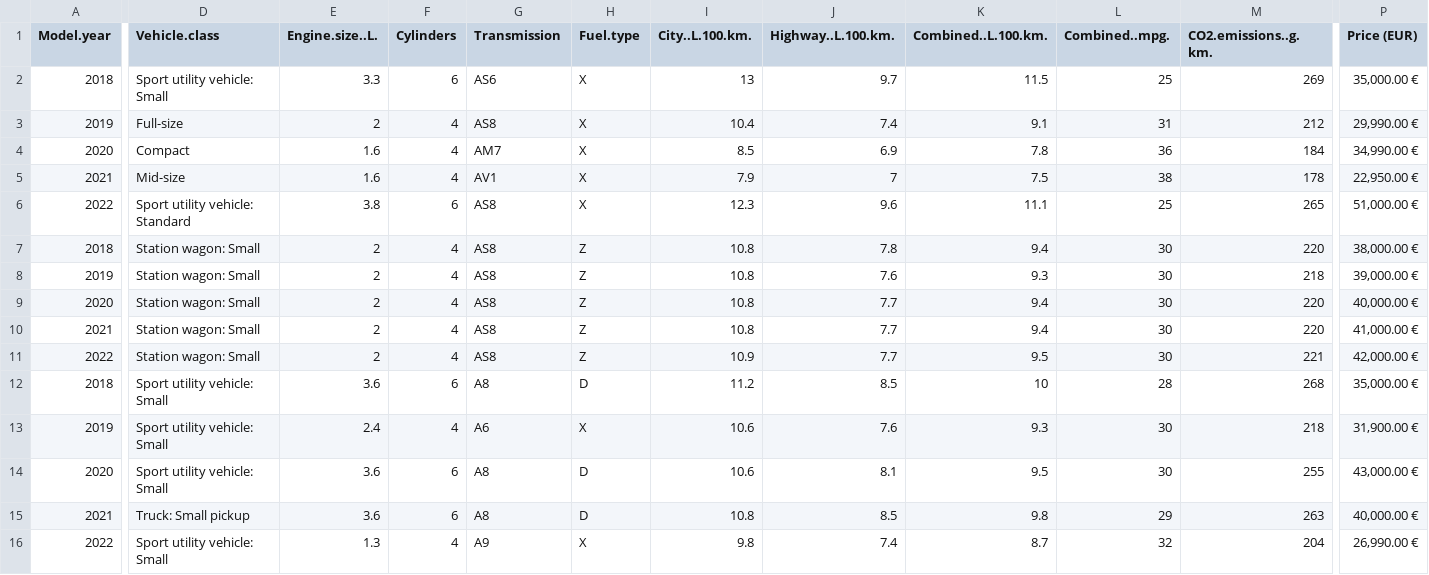
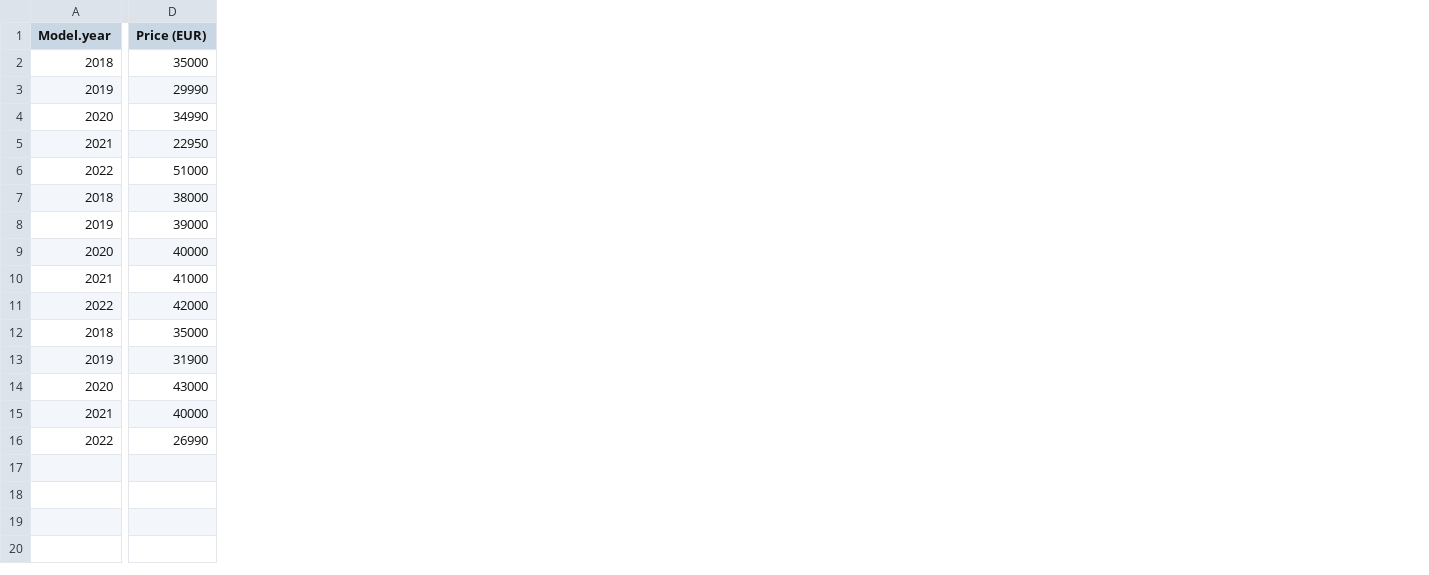
Before and after one commit to Kassia-Guimaraes/Cars, a CSV file: CarsPrice/precoDosCarros_combustivel_fossil_Vanessa.csv, drawn as a sheet; only a part is shown, gaps mark what is left out; removed rows and columns are numbered as before the commit, all else as after; the diff covers the shown part only; the diff names each change by its address in the sheet, - before the commit and + after, or states it on an @@ line.

Commit message:
CarsPrice modificated

```diff
--- a/CarsPrice/precoDosCarros_combustivel_fossil_Vanessa.csv
+++ b/CarsPrice/precoDosCarros_combustivel_fossil_Vanessa.csv
-column D (Vehicle.class), rows 2-16: Sport utility vehicle: Small | Full-size | Compact | Mid-size | Sport utility vehicle: Standard | Station wagon: Small | Station wagon: Small | Station wagon: Small | Station wagon: Small | Station wagon: Small | Sport utility vehicle: Small | Sport utility vehicle: Small | Sport utility vehicle: Small | Truck: Small pickup | Sport utility vehicle: Small
-column E (Engine.size..L.), rows 2-16: 3.3 | 2 | 1.6 | 1.6 | 3.8 | 2 | 2 | 2 | 2 | 2 | 3.6 | 2.4 | 3.6 | 3.6 | 1.3
-column F (Cylinders), rows 2-16: 6 | 4 | 4 | 4 | 6 | 4 | 4 | 4 | 4 | 4 | 6 | 4 | 6 | 6 | 4
-column G (Transmission), rows 2-16: AS6 | AS8 | AM7 | AV1 | AS8 | AS8 | AS8 | AS8 | AS8 | AS8 | A8 | A6 | A8 | A8 | A9
-column H (Fuel.type), rows 2-16: X | X | X | X | X | Z | Z | Z | Z | Z | D | X | D | D | X
-column I (City..L.100.km.), rows 2-16: 13 | 10.4 | 8.5 | 7.9 | 12.3 | 10.8 | 10.8 | 10.8 | 10.8 | 10.9 | 11.2 | 10.6 | 10.6 | 10.8 | 9.8
-column J (Highway..L.100.km.), rows 2-16: 9.7 | 7.4 | 6.9 | 7 | 9.6 | 7.8 | 7.6 | 7.7 | 7.7 | 7.7 | 8.5 | 7.6 | 8.1 | 8.5 | 7.4
-column K (Combined..L.100.km.), rows 2-16: 11.5 | 9.1 | 7.8 | 7.5 | 11.1 | 9.4 | 9.3 | 9.4 | 9.4 | 9.5 | 10 | 9.3 | 9.5 | 9.8 | 8.7
-column L (Combined..mpg.), rows 2-16: 25 | 31 | 36 | 38 | 25 | 30 | 30 | 30 | 30 | 30 | 28 | 30 | 30 | 29 | 32
-column M (CO2.emissions..g.km.), rows 2-16: 269 | 212 | 184 | 178 | 265 | 220 | 218 | 220 | 220 | 221 | 268 | 218 | 255 | 263 | 204
-D2 (Price (EUR)): 35,000.00 €
+D2 (Price (EUR)): 35000
-D3 (Price (EUR)): 29,990.00 €
+D3 (Price (EUR)): 29990
-D4 (Price (EUR)): 34,990.00 €
+D4 (Price (EUR)): 34990
-D5 (Price (EUR)): 22,950.00 €
+D5 (Price (EUR)): 22950
-D6 (Price (EUR)): 51,000.00 €
+D6 (Price (EUR)): 51000
-D7 (Price (EUR)): 38,000.00 €
+D7 (Price (EUR)): 38000
-D8 (Price (EUR)): 39,000.00 €
+D8 (Price (EUR)): 39000
-D9 (Price (EUR)): 40,000.00 €
+D9 (Price (EUR)): 40000
-D10 (Price (EUR)): 41,000.00 €
+D10 (Price (EUR)): 41000
-D11 (Price (EUR)): 42,000.00 €
+D11 (Price (EUR)): 42000
-D12 (Price (EUR)): 35,000.00 €
+D12 (Price (EUR)): 35000
-D13 (Price (EUR)): 31,900.00 €
+D13 (Price (EUR)): 31900
-D14 (Price (EUR)): 43,000.00 €
+D14 (Price (EUR)): 43000
-D15 (Price (EUR)): 40,000.00 €
+D15 (Price (EUR)): 40000
-D16 (Price (EUR)): 26,990.00 €
+D16 (Price (EUR)): 26990
```
Also changed, not shown: 2 removed columns elsewhere in this file, CarsPrice/precoDosCarros_eletricos_Vanessa.csv, 1 other file.
